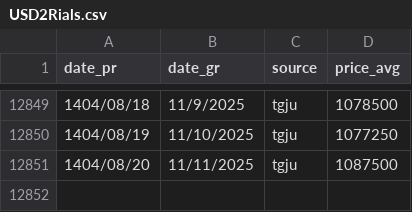
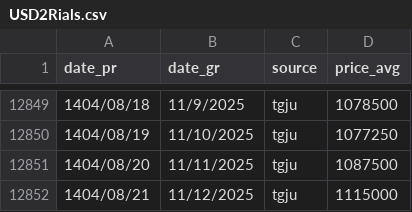
Before and after one commit to iWebbIO/usd2Rials-tracker, a CSV file: USD2Rials.csv, drawn as a sheet; only a part is shown, gaps mark what is left out; the diff names each change by its address in the sheet, - before the commit and + after, or states it on an @@ line.

```diff
--- a/USD2Rials.csv
+++ b/USD2Rials.csv
+row 12852: 1404/08/21 | 11/12/2025 | tgju | 1115000
```
Also changed, not shown: 3 other files.
